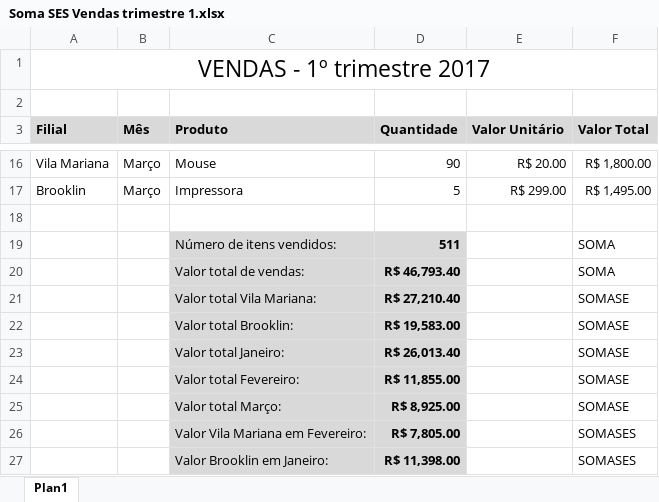
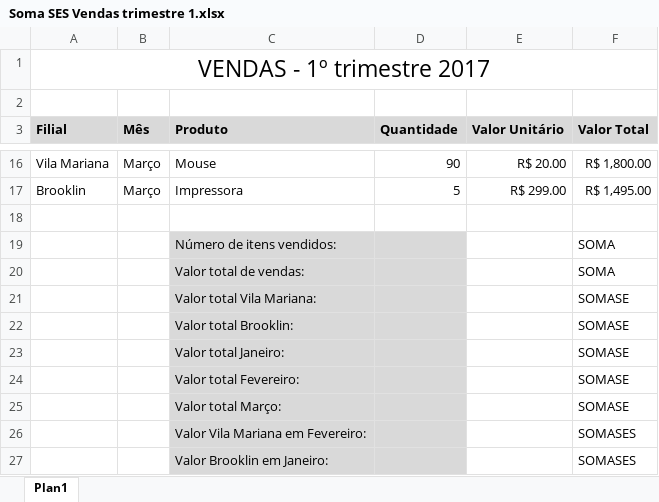
Before and after one commit to Marcsuper/TeachX, an Excel workbook: Turma Maio 2017/Aula 3/Soma SES Vendas trimestre 1.xlsx, sheet Plan1, drawn as a sheet; only a part is shown, gaps mark what is left out; values as stored, in another font and other column widths than the file's, no borders; the diff names each change by its address in the sheet, - before the commit and + after, or states it on an @@ line.

```diff
--- a/Turma Maio 2017/Aula 3/Soma SES Vendas trimestre 1.xlsx (sheet Plan1)
+++ b/Turma Maio 2017/Aula 3/Soma SES Vendas trimestre 1.xlsx (sheet Plan1)
-D19 (Quantidade): 511
+D19 (Quantidade): (empty)
-D20 (Quantidade): R$ 46,793.40
+D20 (Quantidade): (empty)
-D21 (Quantidade): R$ 27,210.40
+D21 (Quantidade): (empty)
-D22 (Quantidade): R$ 19,583.00
+D22 (Quantidade): (empty)
-D23 (Quantidade): R$ 26,013.40
+D23 (Quantidade): (empty)
-D24 (Quantidade): R$ 11,855.00
+D24 (Quantidade): (empty)
-D25 (Quantidade): R$ 8,925.00
+D25 (Quantidade): (empty)
-D26 (Quantidade): R$ 7,805.00
+D26 (Quantidade): (empty)
-D27 (Quantidade): R$ 11,398.00
+D27 (Quantidade): (empty)
```
Also changed, not shown: Turma Maio 2017/Aula 2/Aula Se.xlsx, 3 other files.
